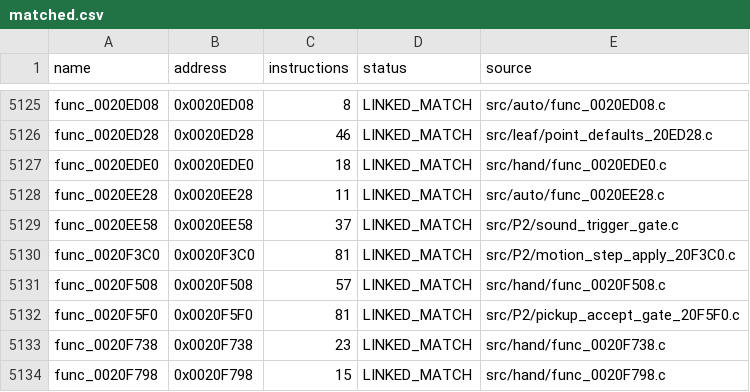
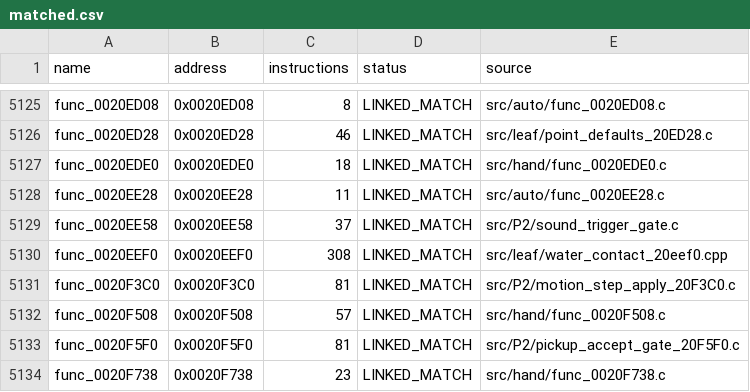
Before and after one commit to NaGaa95/sly3-decomp, a CSV file: config/matched.csv, drawn as a sheet; only a part is shown, gaps mark what is left out; the shorter side is filled out with more unchanged rows.

Commit message:
Match func_0020EEF0 (7,755 matched)

```diff
--- a/config/matched.csv
+++ b/config/matched.csv
@@ -5129,2 +5129,3 @@ func_0020EE28,0x0020EE28,11,LINKED_MATCH,src/auto/func_0020EE28.c
 func_0020EE58,0x0020EE58,37,LINKED_MATCH,src/P2/sound_trigger_gate.c
+func_0020EEF0,0x0020EEF0,308,LINKED_MATCH,src/leaf/water_contact_20eef0.cpp
 func_0020F3C0,0x0020F3C0,81,LINKED_MATCH,src/P2/motion_step_apply_20F3C0.c
```
Also changed, not shown: config/progress_history.csv, 2 other files.
